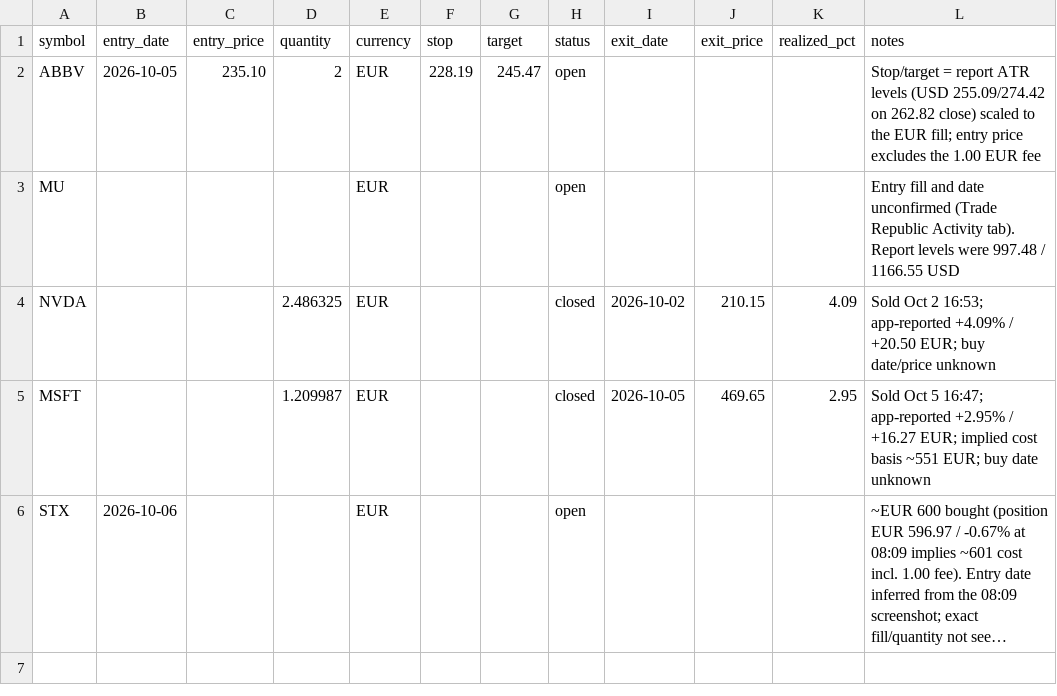
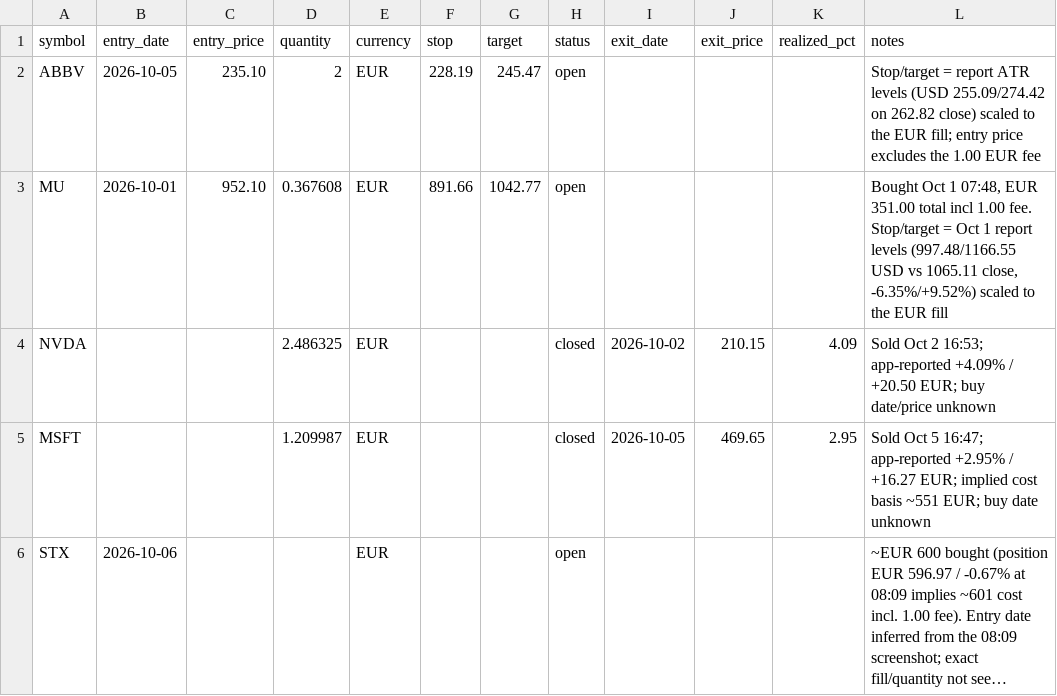
Before and after one commit to kadrisaf/kadrisaf, a CSV file: track_record/real_trades.csv, drawn as a sheet; long unchanged cells end in …; the diff names each change by its address in the sheet, - before the commit and + after, or states it on an @@ line.

```diff
--- a/track_record/real_trades.csv
+++ b/track_record/real_trades.csv
-B3 (entry_date): (empty)
+B3 (entry_date): 2026-10-01
-C3 (entry_price): (empty)
+C3 (entry_price): 952.10
-D3 (quantity): (empty)
+D3 (quantity): 0.367608
-F3 (stop): (empty)
+F3 (stop): 891.66
-G3 (target): (empty)
+G3 (target): 1042.77
-L3 (notes): Entry fill and date unconfirmed (Trade Republic Activity tab). Report levels were 997.48 / 1166.55 USD
+L3 (notes): Bought Oct 1 07:48, EUR 351.00 total incl 1.00 fee. Stop/target = Oct 1 report levels (997.48/1166.55 USD vs 1065.11 close, -6.35%/+9.52%) scaled to the EUR fill
```
Also changed, not shown: 1 other file.
